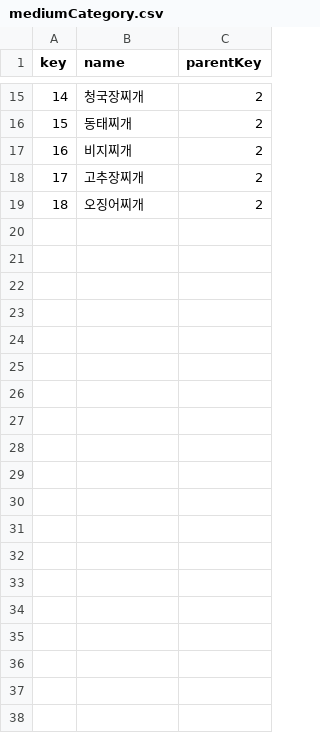
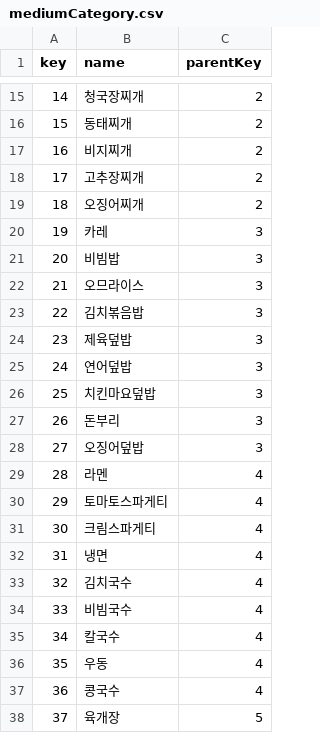
Before and after one commit to ywj3493/rice-assassin, a CSV file: src/data/csv/mediumCategory.csv, drawn as a sheet; only a part is shown, gaps mark what is left out; the diff covers the shown part only.

Commit message:
feat: add medium category and remove parse results

```diff
--- a/src/data/csv/mediumCategory.csv
+++ b/src/data/csv/mediumCategory.csv
@@ -19 +19,20 @@ key,name,parentKey
 18,오징어찌개,2
+19,카레,3
+20,비빔밥,3
+21,오므라이스,3
+22,김치볶음밥,3
+23,제육덮밥,3
+24,연어덮밥,3
+25,치킨마요덮밥,3
+26,돈부리,3
+27,오징어덮밥,3
+28,라멘,4
+29,토마토스파게티,4
+30,크림스파게티,4
+31,냉면,4
+32,김치국수,4
+33,비빔국수,4
+34,칼국수,4
+35,우동,4
+36,콩국수,4
+37,육개장,5
```
Also changed, not shown: 35 added rows elsewhere in this file, 3 other files.
